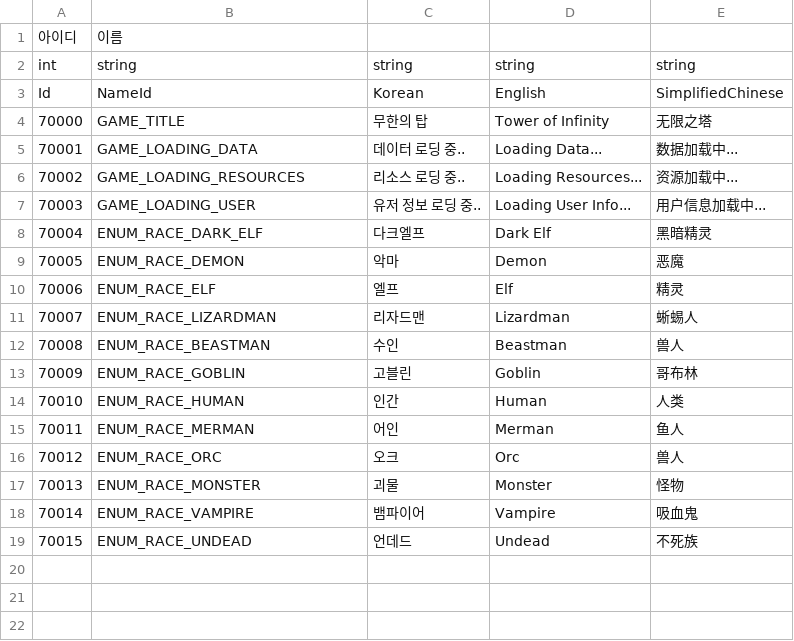
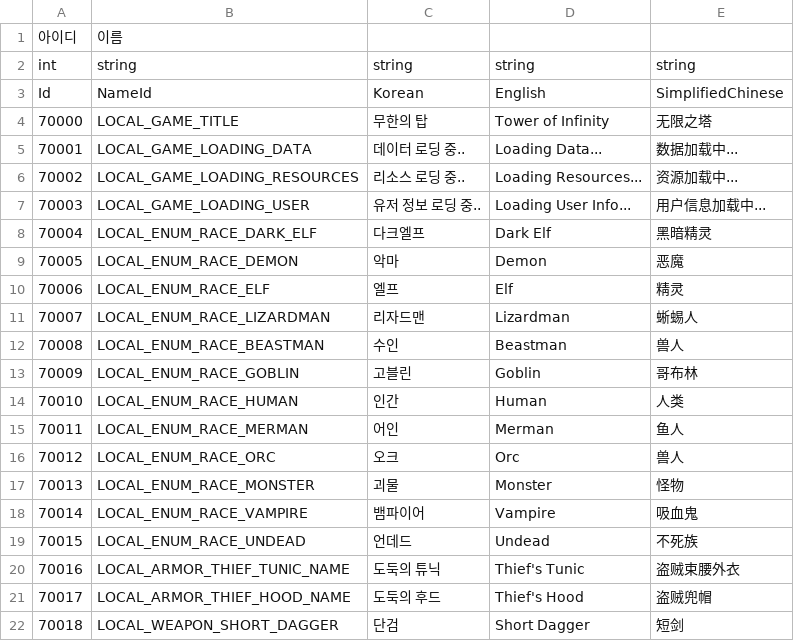
Before and after one commit to hyun9-95/TowerOfInfinity, a CSV file: Assets/Data/Excels/Localization.csv, drawn as a sheet.

```diff
--- a/Assets/Data/Excels/Localization.csv
+++ b/Assets/Data/Excels/Localization.csv
@@ -3,17 +3,20 @@ int,string,string,string,string
 Id,NameId,Korean,English,SimplifiedChinese
-70000,GAME_TITLE,무한의 탑,Tower of Infinity,无限之塔
-70001,GAME_LOADING_DATA,데이터 로딩 중..,Loading Data...,数据加载中...
-70002,GAME_LOADING_RESOURCES,리소스 로딩 중..,Loading Resources...,资源加载中...
-70003,GAME_LOADING_USER,유저 정보 로딩 중..,Loading User Info...,用户信息加载中...
-70004,ENUM_RACE_DARK_ELF,다크엘프,Dark Elf,黑暗精灵
-70005,ENUM_RACE_DEMON,악마,Demon,恶魔
-70006,ENUM_RACE_ELF,엘프,Elf,精灵
-70007,ENUM_RACE_LIZARDMAN,리자드맨,Lizardman,蜥蜴人
-70008,ENUM_RACE_BEASTMAN,수인,Beastman,兽人
-70009,ENUM_RACE_GOBLIN,고블린,Goblin,哥布林
-70010,ENUM_RACE_HUMAN,인간,Human,人类
-70011,ENUM_RACE_MERMAN,어인,Merman,鱼人
-70012,ENUM_RACE_ORC,오크,Orc,兽人
-70013,ENUM_RACE_MONSTER,괴물,Monster,怪物
-70014,ENUM_RACE_VAMPIRE,뱀파이어,Vampire,吸血鬼
-70015,ENUM_RACE_UNDEAD,언데드,Undead,不死族
+70000,LOCAL_GAME_TITLE,무한의 탑,Tower of Infinity,无限之塔
+70001,LOCAL_GAME_LOADING_DATA,데이터 로딩 중..,Loading Data...,数据加载中...
+70002,LOCAL_GAME_LOADING_RESOURCES,리소스 로딩 중..,Loading Resources...,资源加载中...
+70003,LOCAL_GAME_LOADING_USER,유저 정보 로딩 중..,Loading User Info...,用户信息加载中...
+70004,LOCAL_ENUM_RACE_DARK_ELF,다크엘프,Dark Elf,黑暗精灵
+70005,LOCAL_ENUM_RACE_DEMON,악마,Demon,恶魔
+70006,LOCAL_ENUM_RACE_ELF,엘프,Elf,精灵
+70007,LOCAL_ENUM_RACE_LIZARDMAN,리자드맨,Lizardman,蜥蜴人
+70008,LOCAL_ENUM_RACE_BEASTMAN,수인,Beastman,兽人
+70009,LOCAL_ENUM_RACE_GOBLIN,고블린,Goblin,哥布林
+70010,LOCAL_ENUM_RACE_HUMAN,인간,Human,人类
+70011,LOCAL_ENUM_RACE_MERMAN,어인,Merman,鱼人
+70012,LOCAL_ENUM_RACE_ORC,오크,Orc,兽人
+70013,LOCAL_ENUM_RACE_MONSTER,괴물,Monster,怪物
+70014,LOCAL_ENUM_RACE_VAMPIRE,뱀파이어,Vampire,吸血鬼
+70015,LOCAL_ENUM_RACE_UNDEAD,언데드,Undead,不死族
+70016,LOCAL_ARMOR_THIEF_TUNIC_NAME,도둑의 튜닉,Thief's Tunic,盗贼束腰外衣
+70017,LOCAL_ARMOR_THIEF_HOOD_NAME,도둑의 후드,Thief's Hood,盗贼兜帽
+70018,LOCAL_WEAPON_SHORT_DAGGER,단검,Short Dagger,短剑
```
Also changed, not shown: Assets/Data/Excels/CharacterParts.csv, 19 other files.
